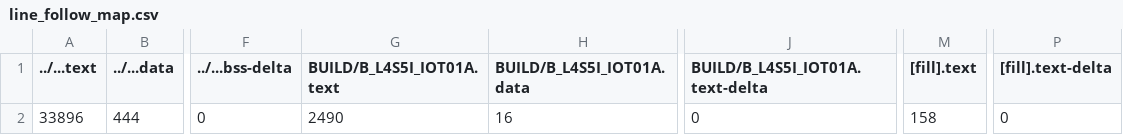
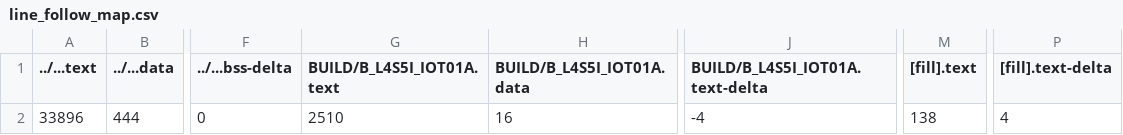
Before and after one commit to mark0425luke/mbed_again, a CSV file: hw/hw4/line_follow/BUILD/B_L4S5I_IOT01A/GCC_ARM/line_follow_map.csv, drawn as a sheet; only a part is shown, gaps mark what is left out; the diff names each change by its address in the sheet, - before the commit and + after, or states it on an @@ line.

```diff
--- a/hw/hw4/line_follow/BUILD/B_L4S5I_IOT01A/GCC_ARM/line_follow_map.csv
+++ b/hw/hw4/line_follow/BUILD/B_L4S5I_IOT01A/GCC_ARM/line_follow_map.csv
-G2 (BUILD/B_L4S5I_IOT01A.text): 2490
+G2 (BUILD/B_L4S5I_IOT01A.text): 2510
-J2 (BUILD/B_L4S5I_IOT01A.text-delta): 0
+J2 (BUILD/B_L4S5I_IOT01A.text-delta): -4
-M2 ([fill].text): 158
+M2 ([fill].text): 138
-P2 ([fill].text-delta): 0
+P2 ([fill].text-delta): 4
```
Also changed, not shown: hw/hw4/position_calib/BUILD/B_L4S5I_IOT01A/GCC_ARM/position_calib_map.csv, hw/hw4/reverse_park/BUILD/B_L4S5I_IOT01A/GCC_ARM/reverse_park_map.csv, 35 other files.
